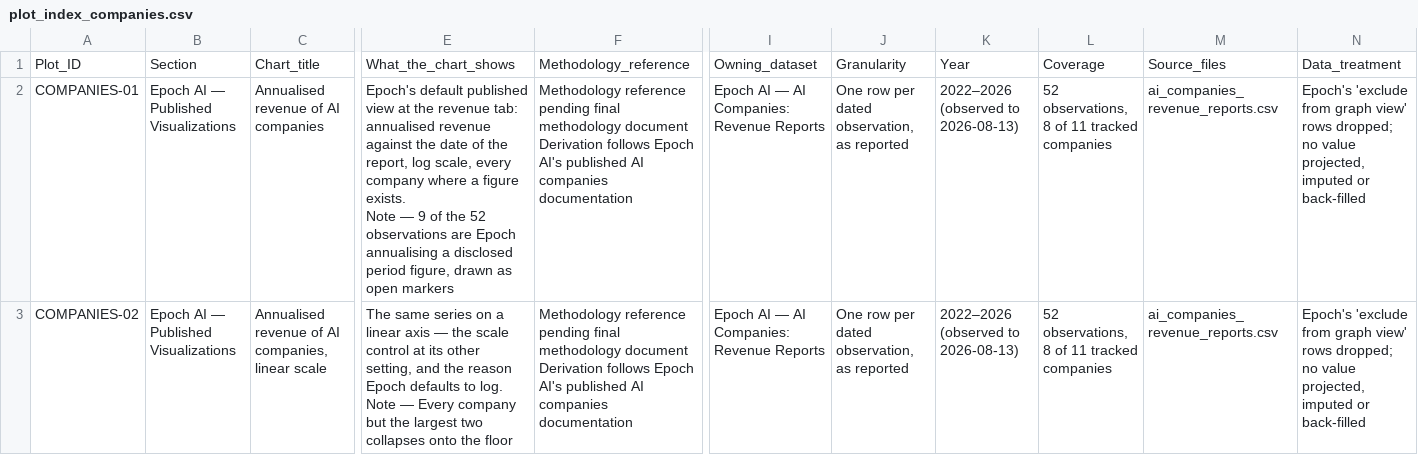
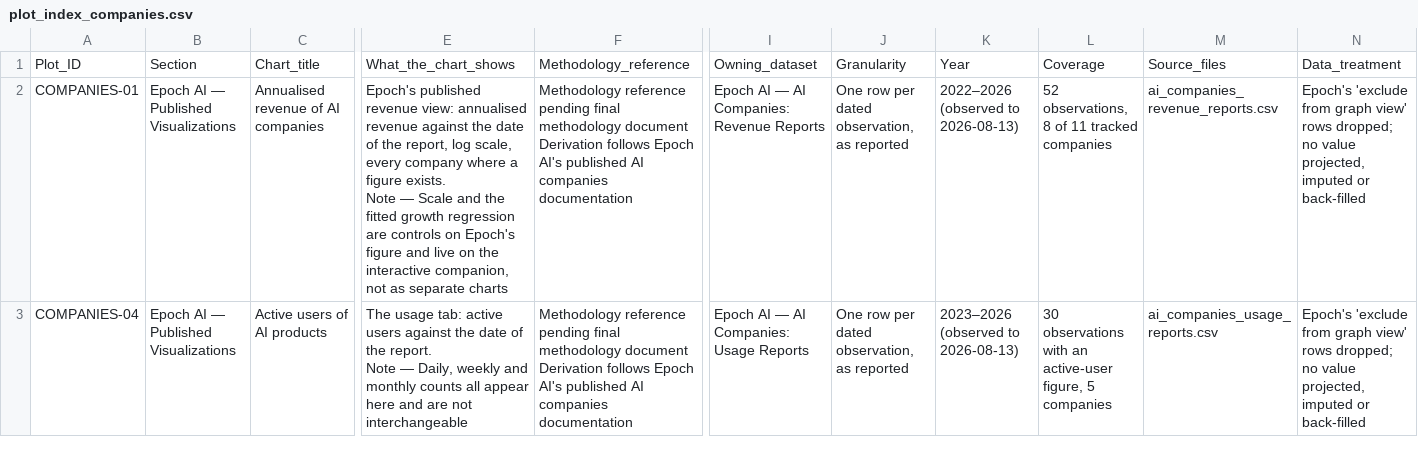
Before and after one commit to SaurabhCloudsufi/AL-DATA-ROOM, a CSV file: build/plot_index_companies.csv, drawn as a sheet; only a part is shown, gaps mark what is left out; the shorter side is filled out with more unchanged rows; rows hold the shown columns only; ↵ is a line break in a cell; the diff covers the shown part only; the diff names each change by its address in the sheet, - before the commit and + after, or states it on an @@ line.

```diff
--- a/build/plot_index_companies.csv
+++ b/build/plot_index_companies.csv
-E2: Epoch's default published view at the revenue tab: annualised revenue against the date of the report, log scale, every company where a figure exists. ↵ Note — 9 of the 52 observations are Epoch annualising a disclosed period figure, drawn as open markers
+E2: Epoch's published revenue view: annualised revenue against the date of the report, log scale, every company where a figure exists. ↵ Note — Scale and the fitted growth regression are controls on Epoch's figure and live on the interactive companion, not as separate charts
-row 3: COMPANIES-02 | Epoch AI — Published Visualizations | Annualised revenue of AI companies, linear scale | The same series on a linear axis — the scale control at its other setting, and the reason Epoch defaults to log. ↵ Note — Every company but the largest two collapses onto the floor | Methodology reference pending final methodology document ↵ Derivation follows Epoch AI's published AI companies documentation | Epoch AI — AI Companies: Revenue Reports | One row per dated observation, as reported | 2022–2026 (observed to 2026-08-13) | 52 observations, 8 of 11 tracked companies | ai_companies_revenue_reports.csv | Epoch's 'exclude from graph view' rows dropped; no value projected, imputed or back-filled
```
Also changed, not shown: 2 removed rows and 1 edited cell elsewhere in this file, 28 other files.
